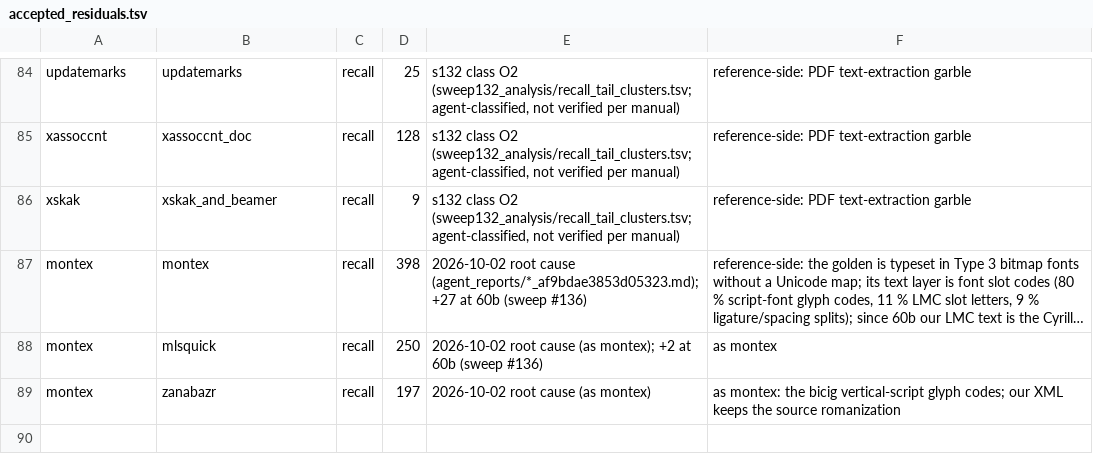
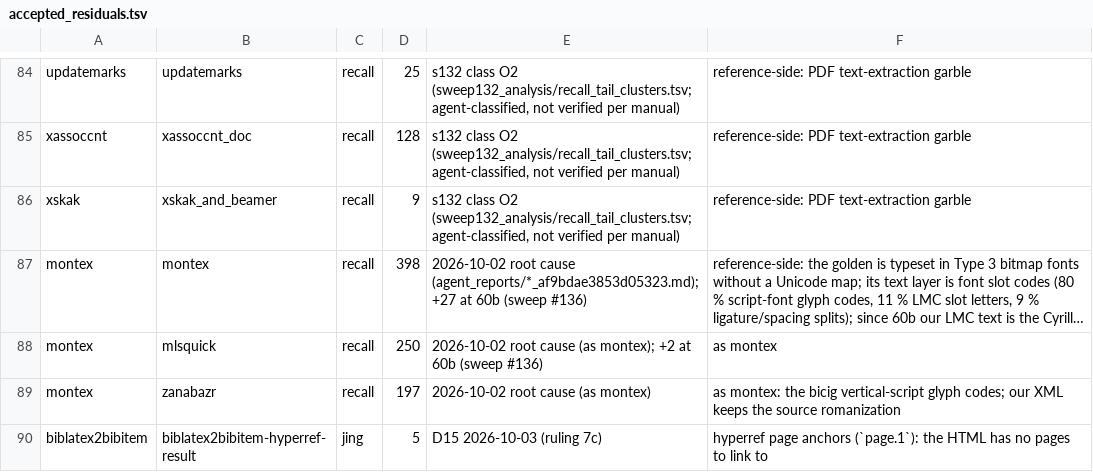
Before and after one commit to dginev/latexml-oxide, a TSV file: tools/perfect_kernel/accepted_residuals.tsv, drawn as a sheet; only a part is shown, gaps mark what is left out; long unchanged cells end in …; the diff names each change by its address in the sheet, - before the commit and + after, or states it on an @@ line.

```diff
--- a/tools/perfect_kernel/accepted_residuals.tsv
+++ b/tools/perfect_kernel/accepted_residuals.tsv
+row 90: biblatex2bibitem | biblatex2bibitem-hyperref-result | jing | 5 | D15 2026-10-03 (ruling 7c) | hyperref page anchors (`page.1`): the HTML has no pages to link to
```
Also changed, not shown: 35 other files.
